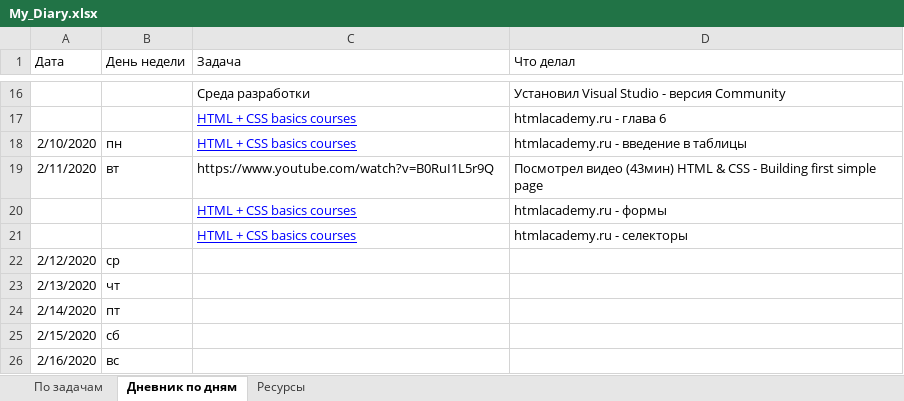
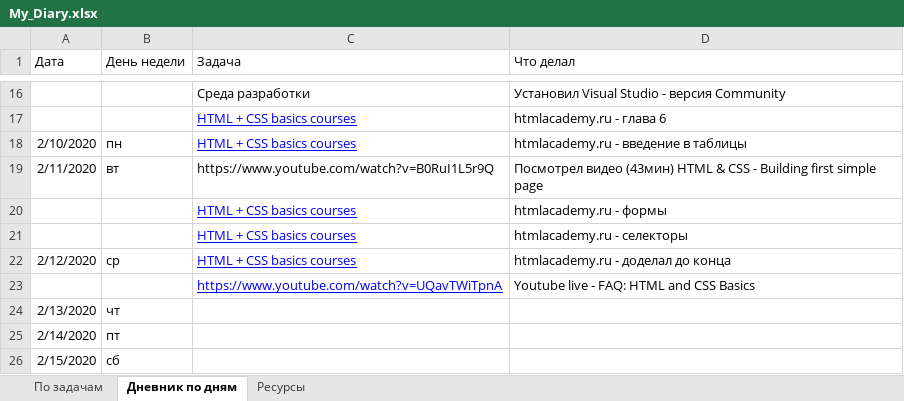
Before and after one commit to AndreiMedvedevSaratov/My_Learning_Diary, an Excel workbook: My_Diary.xlsx, sheet Дневник по дням, drawn as a sheet; only a part is shown, gaps mark what is left out; the shorter side is filled out with more unchanged rows; values as stored, in another font and other column widths than the file's, no borders; the diff names each change by its address in the sheet, - before the commit and + after, or states it on an @@ line.

```diff
--- a/My_Diary.xlsx (sheet Дневник по дням)
+++ b/My_Diary.xlsx (sheet Дневник по дням)
-C22 (Задача): (empty)
+C22 (Задача): HTML + CSS basics courses
-D22 (Что делал): (empty)
+D22 (Что делал): htmlacademy.ru - доделал до конца
+row 23:  |  | https://www.youtube.com/watch?v=UQavTWiTpnA | Youtube live - FAQ: HTML and CSS Basics
```
Also changed, not shown: sheet По задачам, sheet Ресурсы.
